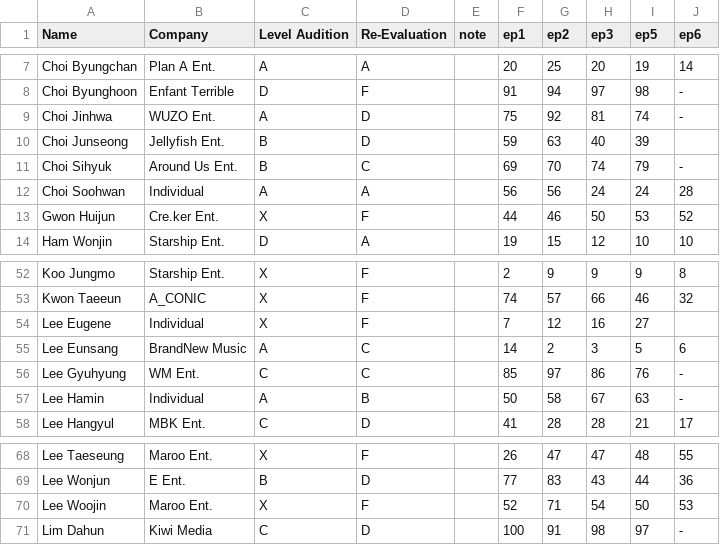
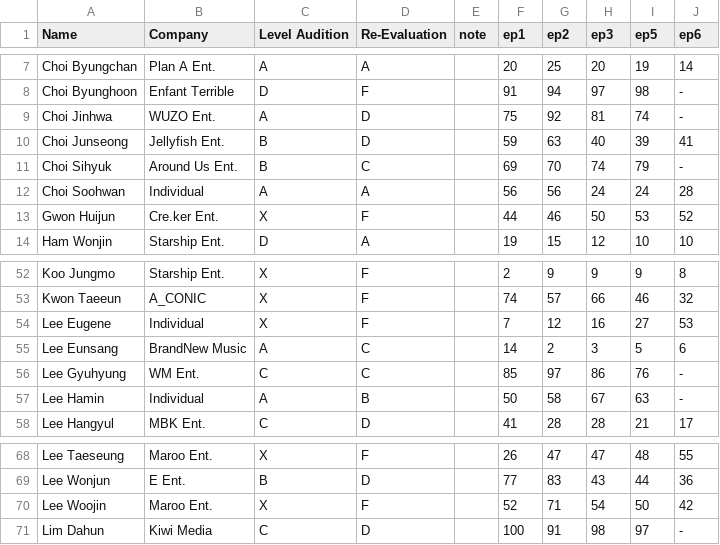
Before and after one commit to ajyu124/px101ranking, a CSV file: producex101.csv, drawn as a sheet; only a part is shown, gaps mark what is left out.

Commit message:
Update producex101.csv

```diff
--- a/producex101.csv
+++ b/producex101.csv
@@ -9,3 +9,3 @@ Choi Byunghoon,Enfant Terrible,D,F,,91,94,97,98,-
 Choi Jinhwa,WUZO Ent.,A,D,,75,92,81,74,-
-Choi Junseong,Jellyfish Ent.,B,D,,59,63,40,39
+Choi Junseong,Jellyfish Ent.,B,D,,59,63,40,39,41
 Choi Sihyuk,Around Us Ent.,B,C,,69,70,74,79,-
@@ -53,3 +53,3 @@ Koo Jungmo,Starship Ent.,X,F,,2,9,9,9,8
 Kwon Taeeun,A_CONIC,X,F,,74,57,66,46,32
-Lee Eugene,Individual,X,F,,7,12,16,27
+Lee Eugene,Individual,X,F,,7,12,16,27,53
 Lee Eunsang,BrandNew Music,A,C,,14,2,3,5,6
@@ -69,3 +69,3 @@ Lee Taeseung,Maroo Ent.,X,F,,26,47,47,48,55
 Lee Wonjun,E Ent.,B,D,,77,83,43,44,36
-Lee Woojin,Maroo Ent.,X,F,,52,71,54,50,53
+Lee Woojin,Maroo Ent.,X,F,,52,71,54,50,42
 Lim Dahun,Kiwi Media,C,D,,100,91,98,97,-
```
